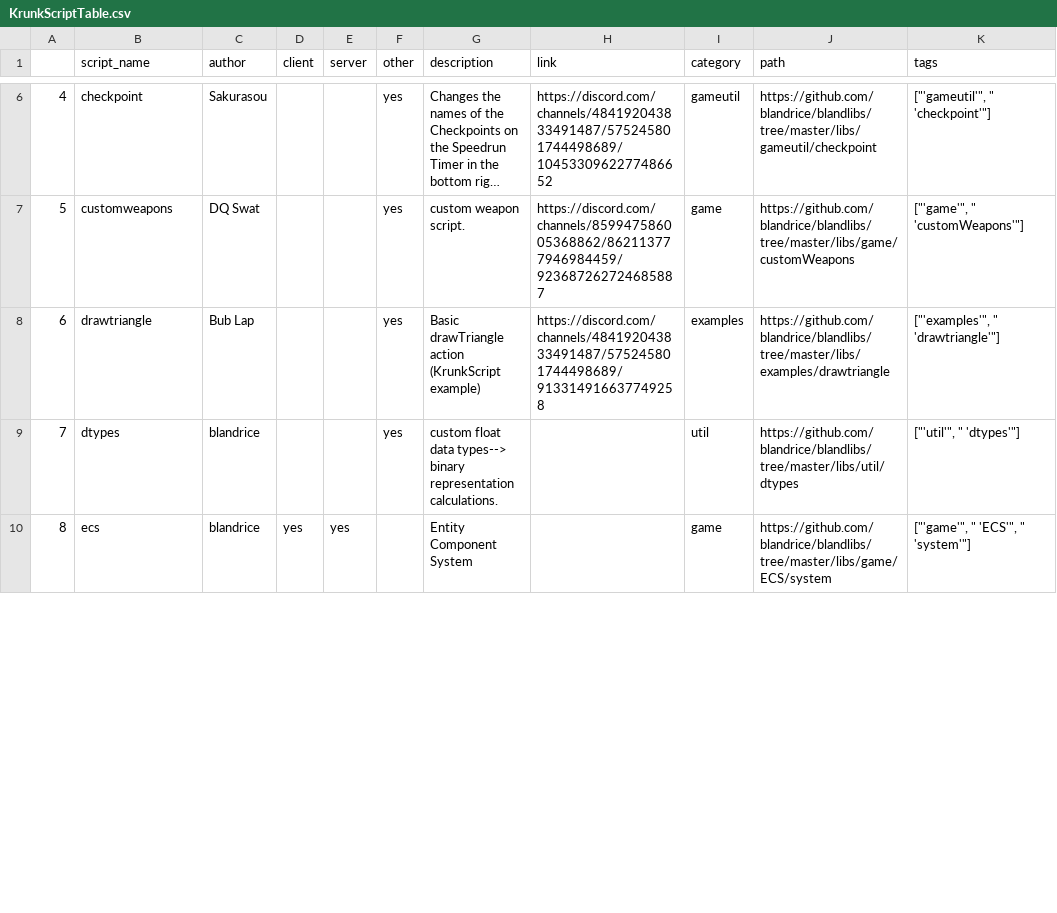
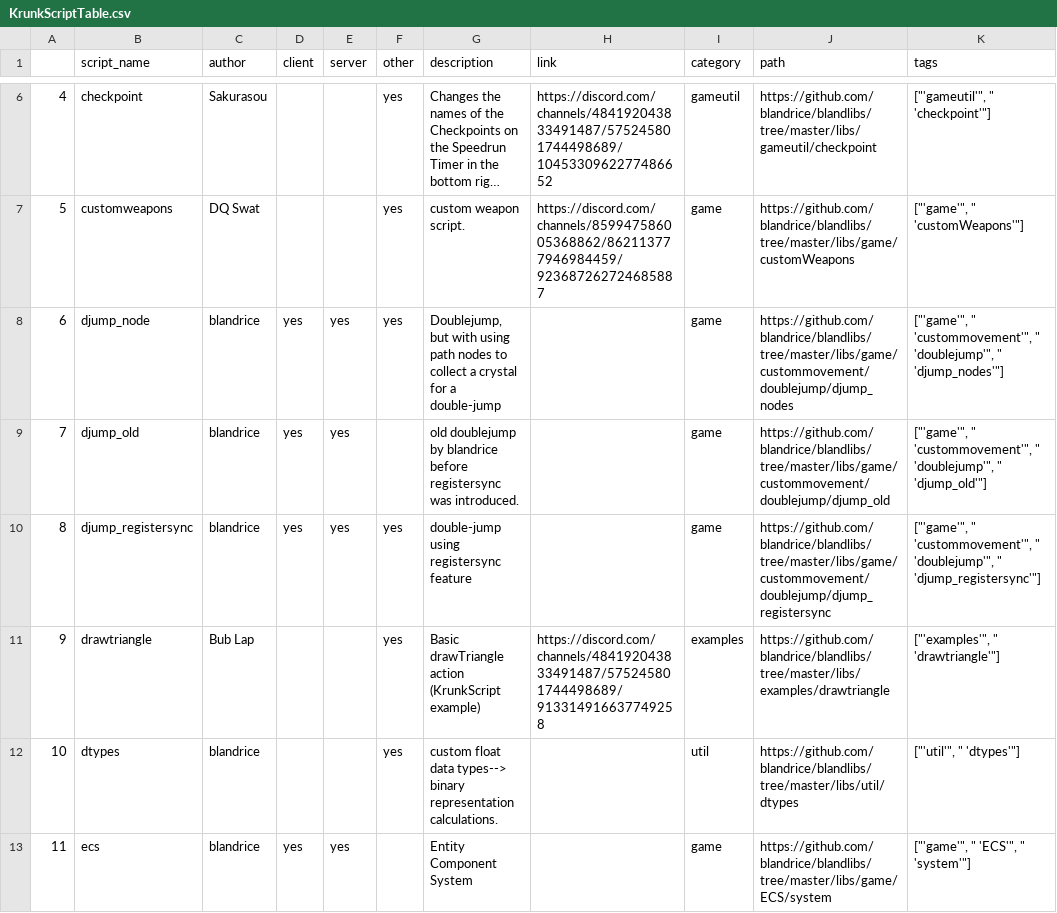
Before and after one commit to blandrice/blandlibs, a CSV file: docs/KrunkScriptTable.csv, drawn as a sheet; only a part is shown, gaps mark what is left out; long unchanged cells end in …; addresses are those after the commit; the diff covers the shown part only; the diff names each change by its address in the sheet, - before the commit and + after, or states it on an @@ line.

```diff
--- a/docs/KrunkScriptTable.csv
+++ b/docs/KrunkScriptTable.csv
+row 8: 6 | djump_node | blandrice | yes | yes | yes | Doublejump, but with using path nodes to collect a crystal for a double-jump |  | game | https://github.com/blandrice/blandlibs/tree/master/libs/game/custommovement/doublejump/djump_nodes | ["'game'", " 'custommovement'", " 'doublejump'", " 'djump_nodes'"]
+row 9: 7 | djump_old | blandrice | yes | yes |  | old doublejump by blandrice before registersync was introduced. |  | game | https://github.com/blandrice/blandlibs/tree/master/libs/game/custommovement/doublejump/djump_old | ["'game'", " 'custommovement'", " 'doublejump'", " 'djump_old'"]
+row 10: 8 | djump_registersync | blandrice | yes | yes | yes | double-jump using registersync feature |  | game | https://github.com/blandrice/blandlibs/tree/master/libs/game/custommovement/doublejump/djump_registersync | ["'game'", " 'custommovement'", " 'doublejump'", " 'djump_registersync'"]
@@ column A renumbered between rows 11 and 28 @@
```
Also changed, not shown: 3 removed rows and 2 edited cells elsewhere in this file, docs/table.csv, 27 other files.
